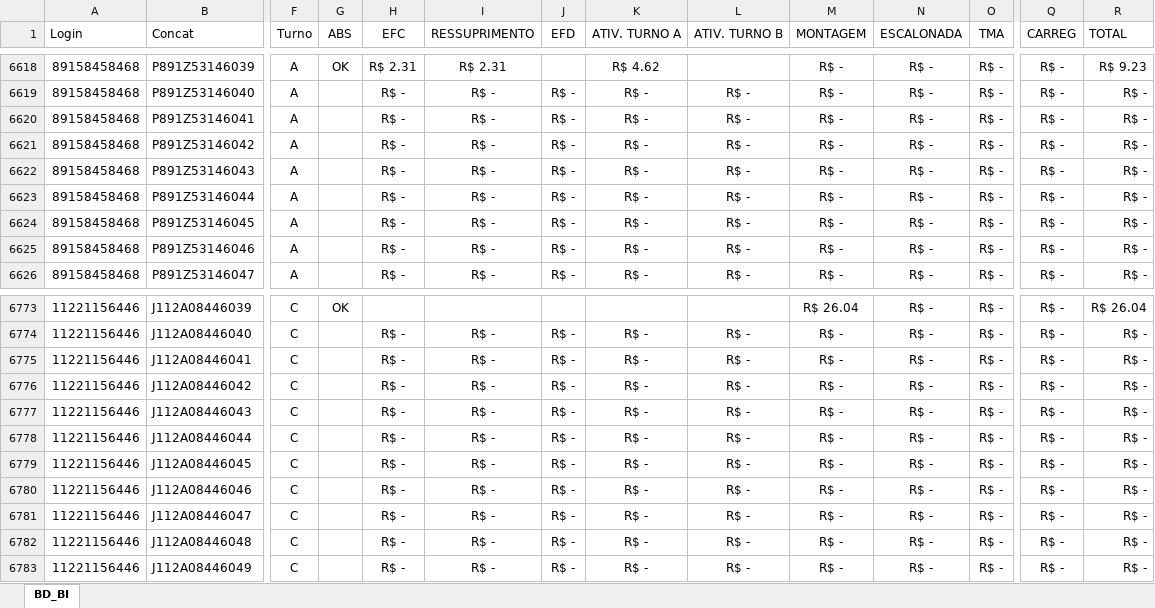
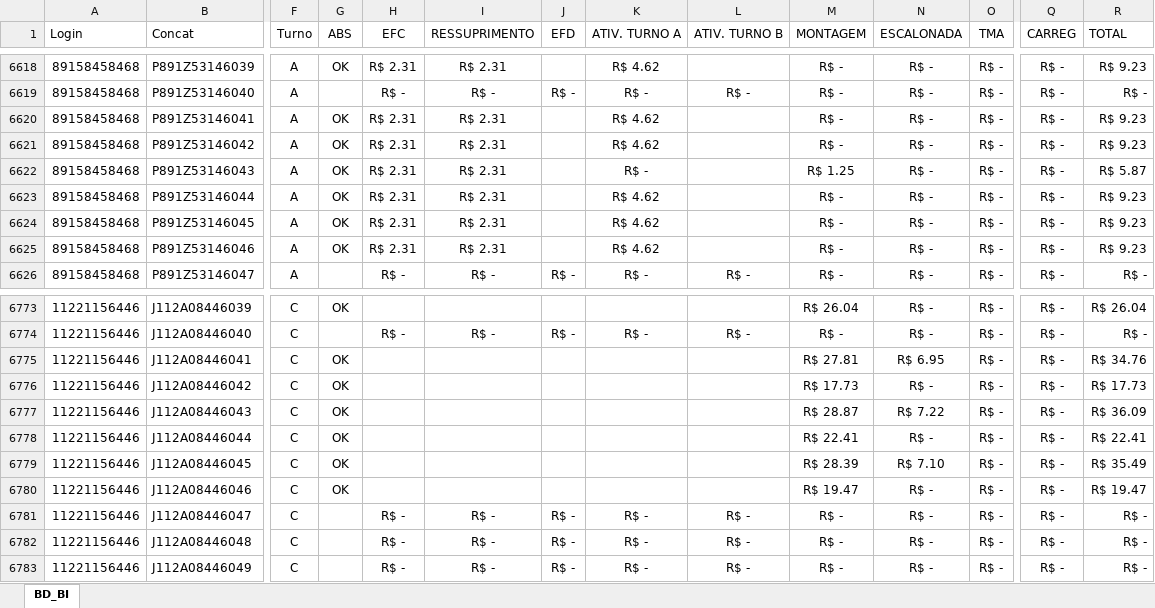
Before and after one commit to jeffersonhorizonte/bot-remuneracao, an Excel workbook: 04. Farol.xlsx, sheet BD_BI, drawn as a sheet; only a part is shown, gaps mark what is left out; values as stored, in another font and other column widths than the file's, no borders; the diff covers the shown part only; the diff names each change by its address in the sheet, - before the commit and + after, or states it on an @@ line.

Commit message:
Atualização da base de remuneração

```diff
--- a/04. Farol.xlsx (sheet BD_BI)
+++ b/04. Farol.xlsx (sheet BD_BI)
-G6620:G6625 (ABS): (empty)
+G6620:G6625 (ABS): OK
-H6620:H6625 (EFC): R$ -
+H6620:H6625 (EFC): R$ 2.31
-I6620:I6625 (RESSUPRIMENTO): R$ -
+I6620:I6625 (RESSUPRIMENTO): R$ 2.31
-J6620:J6625 (EFD): R$ -
+J6620:J6625 (EFD): (empty)
-K6620:K6621 (ATIV. TURNO A): R$ -
+K6620:K6621 (ATIV. TURNO A): R$ 4.62
-L6620:L6625 (ATIV. TURNO B): R$ -
+L6620:L6625 (ATIV. TURNO B): (empty)
-R6620:R6621 (TOTAL): R$ -
+R6620:R6621 (TOTAL): R$ 9.23
-M6622 (MONTAGEM): R$ -
+M6622 (MONTAGEM): R$ 1.25
-R6622 (TOTAL): R$ -
+R6622 (TOTAL): R$ 5.87
-K6623:K6625 (ATIV. TURNO A): R$ -
+K6623:K6625 (ATIV. TURNO A): R$ 4.62
-R6623:R6625 (TOTAL): R$ -
+R6623:R6625 (TOTAL): R$ 9.23
-G6775:G6780 (ABS): (empty)
+G6775:G6780 (ABS): OK
-H6775:H6780 (EFC): R$ -
+H6775:H6780 (EFC): (empty)
-I6775:I6780 (RESSUPRIMENTO): R$ -
+I6775:I6780 (RESSUPRIMENTO): (empty)
-J6775:J6780 (EFD): R$ -
+J6775:J6780 (EFD): (empty)
-K6775:K6780 (ATIV. TURNO A): R$ -
+K6775:K6780 (ATIV. TURNO A): (empty)
-L6775:L6780 (ATIV. TURNO B): R$ -
+L6775:L6780 (ATIV. TURNO B): (empty)
-M6775 (MONTAGEM): R$ -
+M6775 (MONTAGEM): R$ 27.81
-N6775 (ESCALONADA): R$ -
+N6775 (ESCALONADA): R$ 6.95
-R6775 (TOTAL): R$ -
+R6775 (TOTAL): R$ 34.76
-M6776 (MONTAGEM): R$ -
+M6776 (MONTAGEM): R$ 17.73
-R6776 (TOTAL): R$ -
+R6776 (TOTAL): R$ 17.73
-M6777 (MONTAGEM): R$ -
+M6777 (MONTAGEM): R$ 28.87
-N6777 (ESCALONADA): R$ -
+N6777 (ESCALONADA): R$ 7.22
-R6777 (TOTAL): R$ -
+R6777 (TOTAL): R$ 36.09
-M6778 (MONTAGEM): R$ -
+M6778 (MONTAGEM): R$ 22.41
-R6778 (TOTAL): R$ -
+R6778 (TOTAL): R$ 22.41
-M6779 (MONTAGEM): R$ -
+M6779 (MONTAGEM): R$ 28.39
-N6779 (ESCALONADA): R$ -
+N6779 (ESCALONADA): R$ 7.10
-R6779 (TOTAL): R$ -
+R6779 (TOTAL): R$ 35.49
-M6780 (MONTAGEM): R$ -
+M6780 (MONTAGEM): R$ 19.47
-R6780 (TOTAL): R$ -
+R6780 (TOTAL): R$ 19.47
```
Also changed, not shown: 732 edited cells elsewhere in this sheet.
